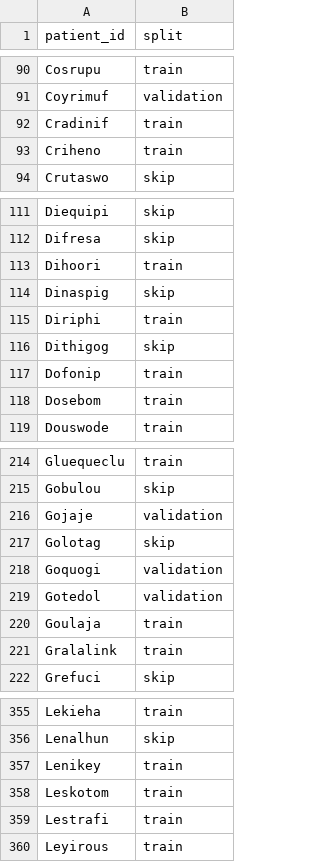
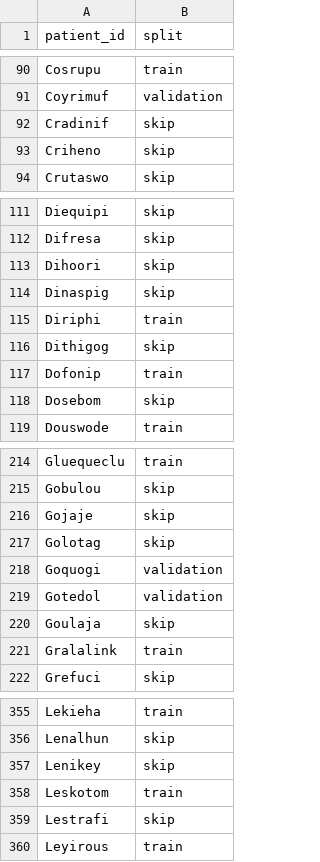
Before and after one commit to AiDALabUCSD/vascular-superenhancement-4d-flow, a CSV file: splits/splits_05-05-26.csv, drawn as a sheet; only a part is shown, gaps mark what is left out; the diff covers the shown part only.

```diff
--- a/splits/splits_05-05-26.csv
+++ b/splits/splits_05-05-26.csv
@@ -91,4 +91,4 @@ Cosrupu,train
 Coyrimuf,validation
-Cradinif,train
-Criheno,train
+Cradinif,skip
+Criheno,skip
 Crutaswo,skip
@@ -112,3 +112,3 @@ Diequipi,skip
 Difresa,skip
-Dihoori,train
+Dihoori,skip
 Dinaspig,skip
@@ -117,3 +117,3 @@ Dithigog,skip
 Dofonip,train
-Dosebom,train
+Dosebom,skip
 Douswode,train
@@ -215,3 +215,3 @@ Gluequeclu,train
 Gobulou,skip
-Gojaje,validation
+Gojaje,skip
 Golotag,skip
@@ -219,3 +219,3 @@ Goquogi,validation
 Gotedol,validation
-Goulaja,train
+Goulaja,skip
 Gralalink,train
@@ -356,5 +356,5 @@ Lekieha,train
 Lenalhun,skip
-Lenikey,train
+Lenikey,skip
 Leskotom,train
-Lestrafi,train
+Lestrafi,skip
 Leyirous,train
```
Also changed, not shown: 15 edited cells elsewhere in this file, 2 other files.
